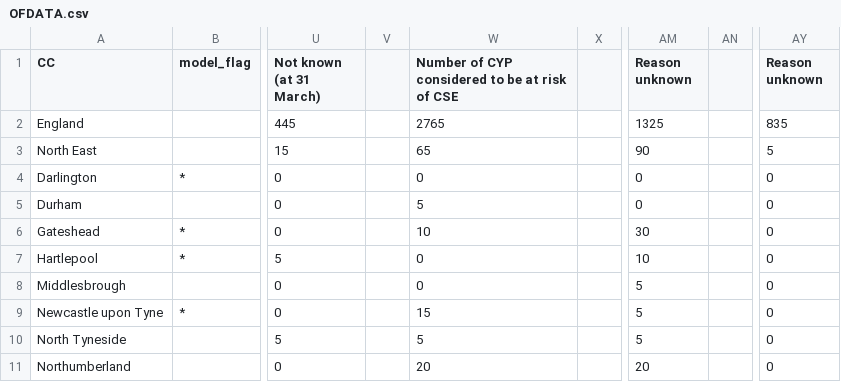
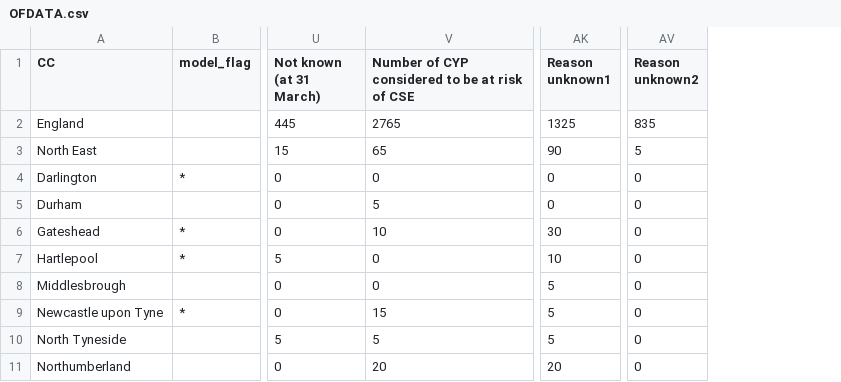
Before and after one commit to grahamstark/staying_put_sim, a CSV file: data/edited/2020/OFDATA.csv, drawn as a sheet; only a part is shown, gaps mark what is left out; removed rows and columns are numbered as before the commit, all else as after; the diff names each change by its address in the sheet, - before the commit and + after, or states it on an @@ line.

```diff
--- a/data/edited/2020/OFDATA.csv
+++ b/data/edited/2020/OFDATA.csv
-column V, empty
-column X, empty
-column AN, empty
-AK1: Reason unknown
+AK1: Reason unknown1
-AV1: Reason unknown
+AV1: Reason unknown2
```
Also changed, not shown: 1 other file.
